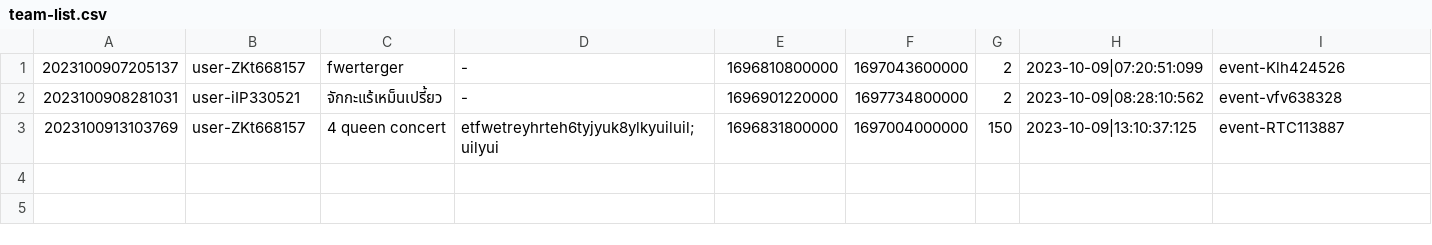
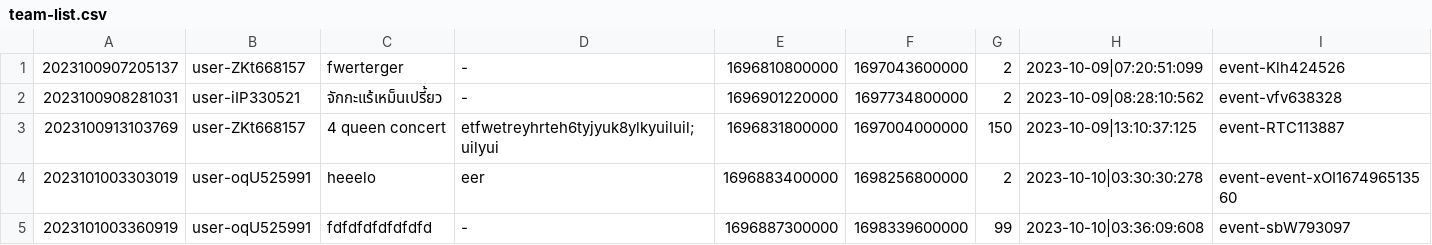
Before and after one commit to Homiez09/plasom-reunion, a CSV file: data/team-list.csv, drawn as a sheet; the diff names each change by its address in the sheet, - before the commit and + after, or states it on an @@ line.

```diff
--- a/data/team-list.csv
+++ b/data/team-list.csv
+row 4: 2023101003303019 | user-oqU525991 | heeelo | eer | 1696883400000 | 1698256800000 | 2 | 2023-10-10|03:30:30:278 | event-event-xOI167496513560
+row 5: 2023101003360919 | user-oqU525991 | fdfdfdfdfdfdfd | - | 1696887300000 | 1698339600000 | 99 | 2023-10-10|03:36:09:608 | event-sbW793097
```
Also changed, not shown: data/event-list.csv, data/join-event.csv, 8 other files.
